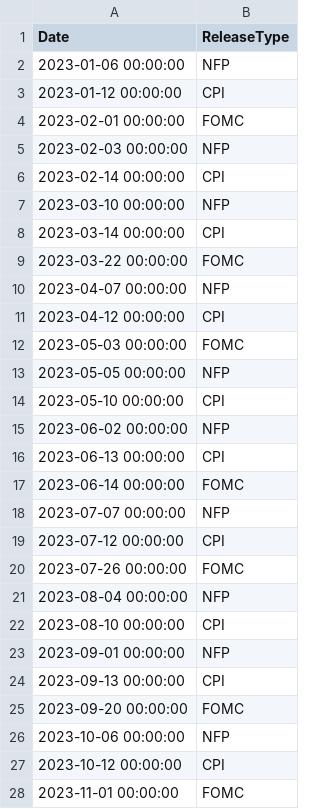
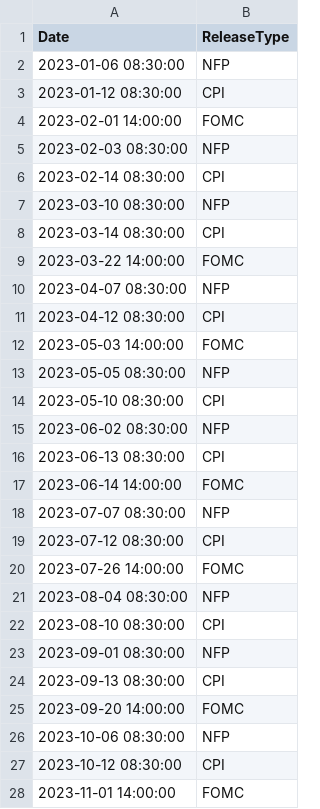
Before and after one commit to zabawala/Macroeconomic-Releases, a CSV file: merged2023_2024.csv, drawn as a sheet; only a part is shown; the diff covers the shown part only.

```diff
--- a/merged2023_2024.csv
+++ b/merged2023_2024.csv
@@ -1,28 +1,28 @@
 Date,ReleaseType
-2023-01-06 00:00:00,NFP
-2023-01-12 00:00:00,CPI
-2023-02-01 00:00:00,FOMC
-2023-02-03 00:00:00,NFP
-2023-02-14 00:00:00,CPI
-2023-03-10 00:00:00,NFP
-2023-03-14 00:00:00,CPI
-2023-03-22 00:00:00,FOMC
-2023-04-07 00:00:00,NFP
-2023-04-12 00:00:00,CPI
-2023-05-03 00:00:00,FOMC
-2023-05-05 00:00:00,NFP
-2023-05-10 00:00:00,CPI
-2023-06-02 00:00:00,NFP
-2023-06-13 00:00:00,CPI
-2023-06-14 00:00:00,FOMC
-2023-07-07 00:00:00,NFP
-2023-07-12 00:00:00,CPI
-2023-07-26 00:00:00,FOMC
-2023-08-04 00:00:00,NFP
-2023-08-10 00:00:00,CPI
-2023-09-01 00:00:00,NFP
-2023-09-13 00:00:00,CPI
-2023-09-20 00:00:00,FOMC
-2023-10-06 00:00:00,NFP
-2023-10-12 00:00:00,CPI
-2023-11-01 00:00:00,FOMC
+2023-01-06 08:30:00,NFP
+2023-01-12 08:30:00,CPI
+2023-02-01 14:00:00,FOMC
+2023-02-03 08:30:00,NFP
+2023-02-14 08:30:00,CPI
+2023-03-10 08:30:00,NFP
+2023-03-14 08:30:00,CPI
+2023-03-22 14:00:00,FOMC
+2023-04-07 08:30:00,NFP
+2023-04-12 08:30:00,CPI
+2023-05-03 14:00:00,FOMC
+2023-05-05 08:30:00,NFP
+2023-05-10 08:30:00,CPI
+2023-06-02 08:30:00,NFP
+2023-06-13 08:30:00,CPI
+2023-06-14 14:00:00,FOMC
+2023-07-07 08:30:00,NFP
+2023-07-12 08:30:00,CPI
+2023-07-26 14:00:00,FOMC
+2023-08-04 08:30:00,NFP
+2023-08-10 08:30:00,CPI
+2023-09-01 08:30:00,NFP
+2023-09-13 08:30:00,CPI
+2023-09-20 14:00:00,FOMC
+2023-10-06 08:30:00,NFP
+2023-10-12 08:30:00,CPI
+2023-11-01 14:00:00,FOMC
```
Also changed, not shown: 37 edited cells elsewhere in this file, merged2021_2022.csv.
